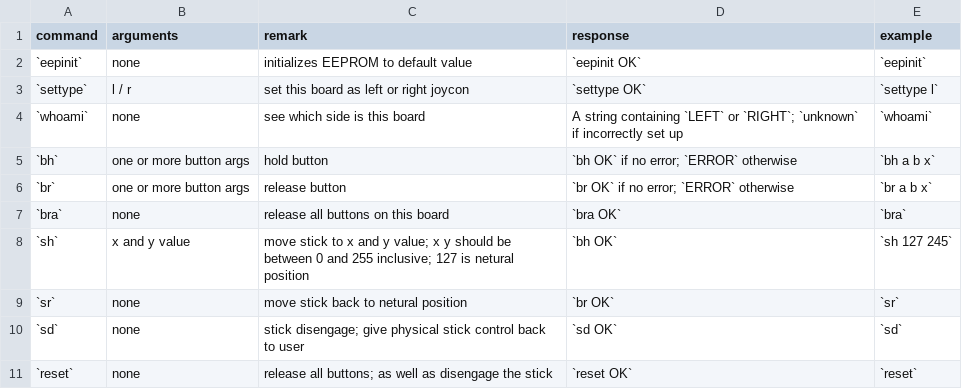
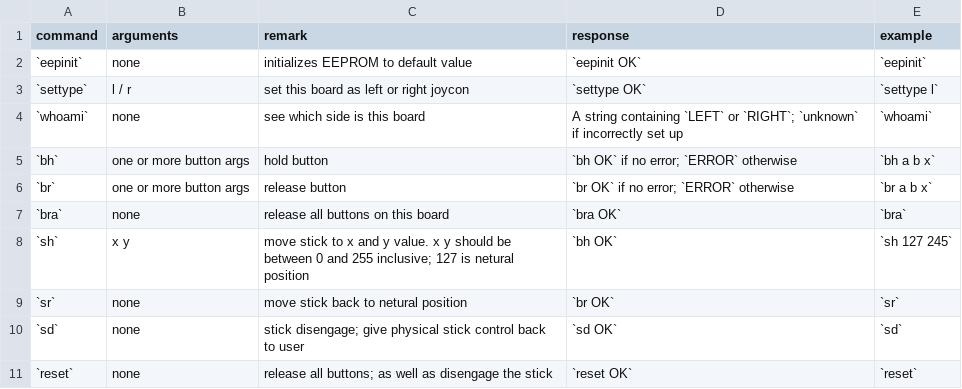
Before and after one commit to dekuNukem/joyAnalog, a CSV file: NintenDAC_mini/commands.csv, drawn as a sheet.

```diff
--- a/NintenDAC_mini/commands.csv
+++ b/NintenDAC_mini/commands.csv
@@ -7,3 +7,3 @@ command,arguments,remark,response,example
 `bra`,none,release all buttons on this board,`bra OK`,`bra`
-`sh`,x and y value,move stick to x and y value; x y should be between 0 and 255 inclusive; 127 is netural position,`bh OK`,`sh 127 245`
+`sh`,x y,move stick to x and y value. x y should be between 0 and 255 inclusive; 127 is netural position,`bh OK`,`sh 127 245`
 `sr`,none,move stick back to netural position,`br OK`,`sr`
```
Also changed, not shown: 2 other files.
